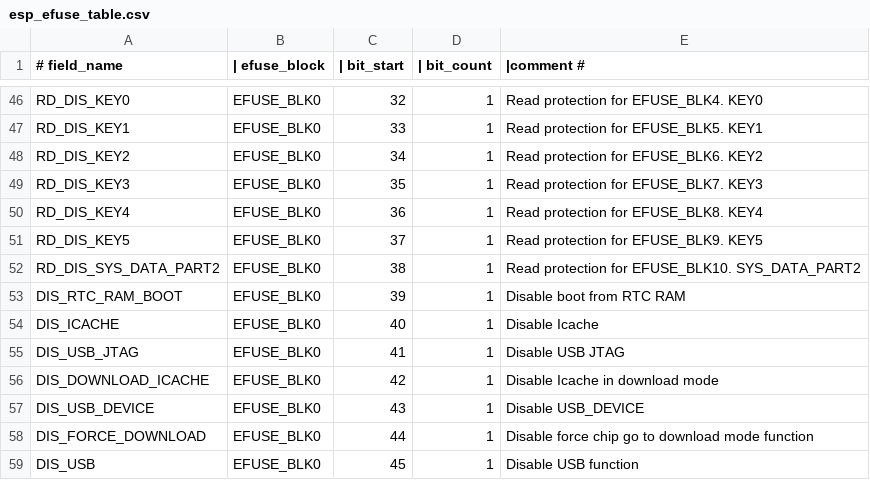
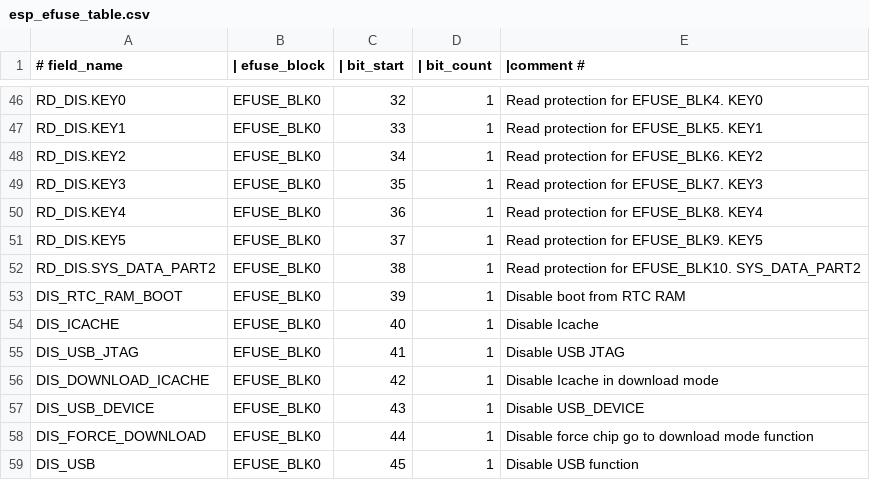
Before and after one commit to RogoSolutions/rogo-esp32-sdk, a CSV file: components/efuse/esp32c3/esp_efuse_table.csv, drawn as a sheet; only a part is shown, gaps mark what is left out; the diff covers the shown part only.

```diff
--- a/components/efuse/esp32c3/esp_efuse_table.csv
+++ b/components/efuse/esp32c3/esp_efuse_table.csv
@@ -46,8 +46,8 @@
-            RD_DIS_KEY0,                  EFUSE_BLK0,   32,    1,     Read protection for EFUSE_BLK4.  KEY0
-            RD_DIS_KEY1,                  EFUSE_BLK0,   33,    1,     Read protection for EFUSE_BLK5.  KEY1
-            RD_DIS_KEY2,                  EFUSE_BLK0,   34,    1,     Read protection for EFUSE_BLK6.  KEY2
-            RD_DIS_KEY3,                  EFUSE_BLK0,   35,    1,     Read protection for EFUSE_BLK7.  KEY3
-            RD_DIS_KEY4,                  EFUSE_BLK0,   36,    1,     Read protection for EFUSE_BLK8.  KEY4
-            RD_DIS_KEY5,                  EFUSE_BLK0,   37,    1,     Read protection for EFUSE_BLK9.  KEY5
-            RD_DIS_SYS_DATA_PART2,        EFUSE_BLK0,   38,    1,     Read protection for EFUSE_BLK10. SYS_DATA_PART2
+            RD_DIS.KEY0,                  EFUSE_BLK0,   32,    1,     Read protection for EFUSE_BLK4.  KEY0
+            RD_DIS.KEY1,                  EFUSE_BLK0,   33,    1,     Read protection for EFUSE_BLK5.  KEY1
+            RD_DIS.KEY2,                  EFUSE_BLK0,   34,    1,     Read protection for EFUSE_BLK6.  KEY2
+            RD_DIS.KEY3,                  EFUSE_BLK0,   35,    1,     Read protection for EFUSE_BLK7.  KEY3
+            RD_DIS.KEY4,                  EFUSE_BLK0,   36,    1,     Read protection for EFUSE_BLK8.  KEY4
+            RD_DIS.KEY5,                  EFUSE_BLK0,   37,    1,     Read protection for EFUSE_BLK9.  KEY5
+            RD_DIS.SYS_DATA_PART2,        EFUSE_BLK0,   38,    1,     Read protection for EFUSE_BLK10. SYS_DATA_PART2
         DIS_RTC_RAM_BOOT,                 EFUSE_BLK0,   39,    1,     Disable boot from RTC RAM
```
Also changed, not shown: 2 added rows, 2 removed rows and 26 edited cells elsewhere in this file, components/efuse/esp32s2/esp_efuse_table.csv, components/efuse/esp32s3/esp_efuse_table.csv, 8 other files.
